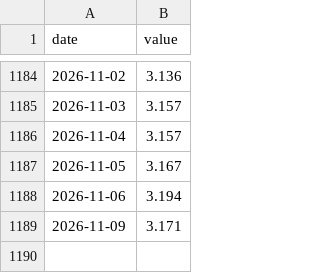
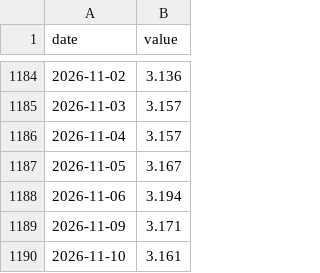
Before and after one commit to Revach123/INDEX-FX, a CSV file: data/market/boi_usdils.csv, drawn as a sheet; only a part is shown, gaps mark what is left out.

```diff
--- a/data/market/boi_usdils.csv
+++ b/data/market/boi_usdils.csv
@@ -1189 +1189,2 @@ date,value
 2026-11-09,3.171
+2026-11-10,3.161
```
Also changed, not shown: data/market/boi_rate.csv, data/market/prices.csv.
